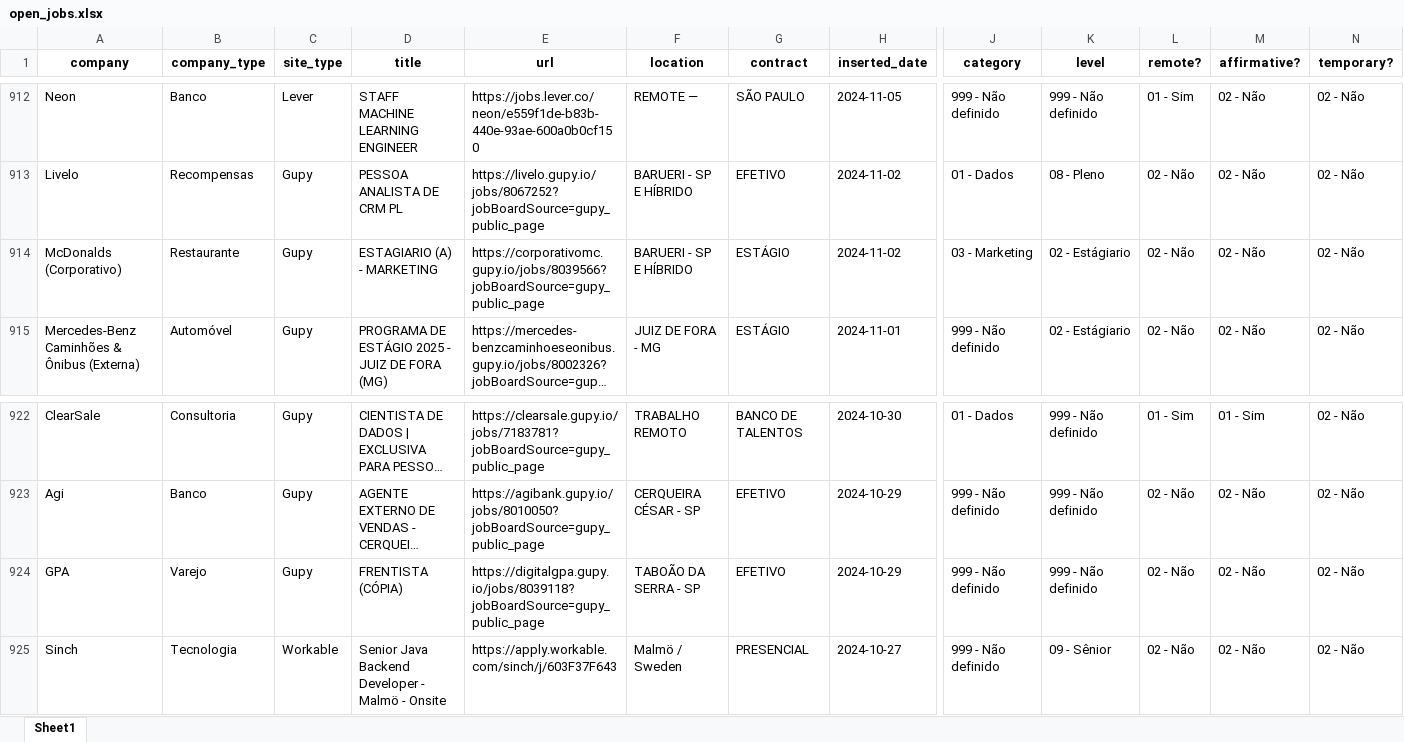
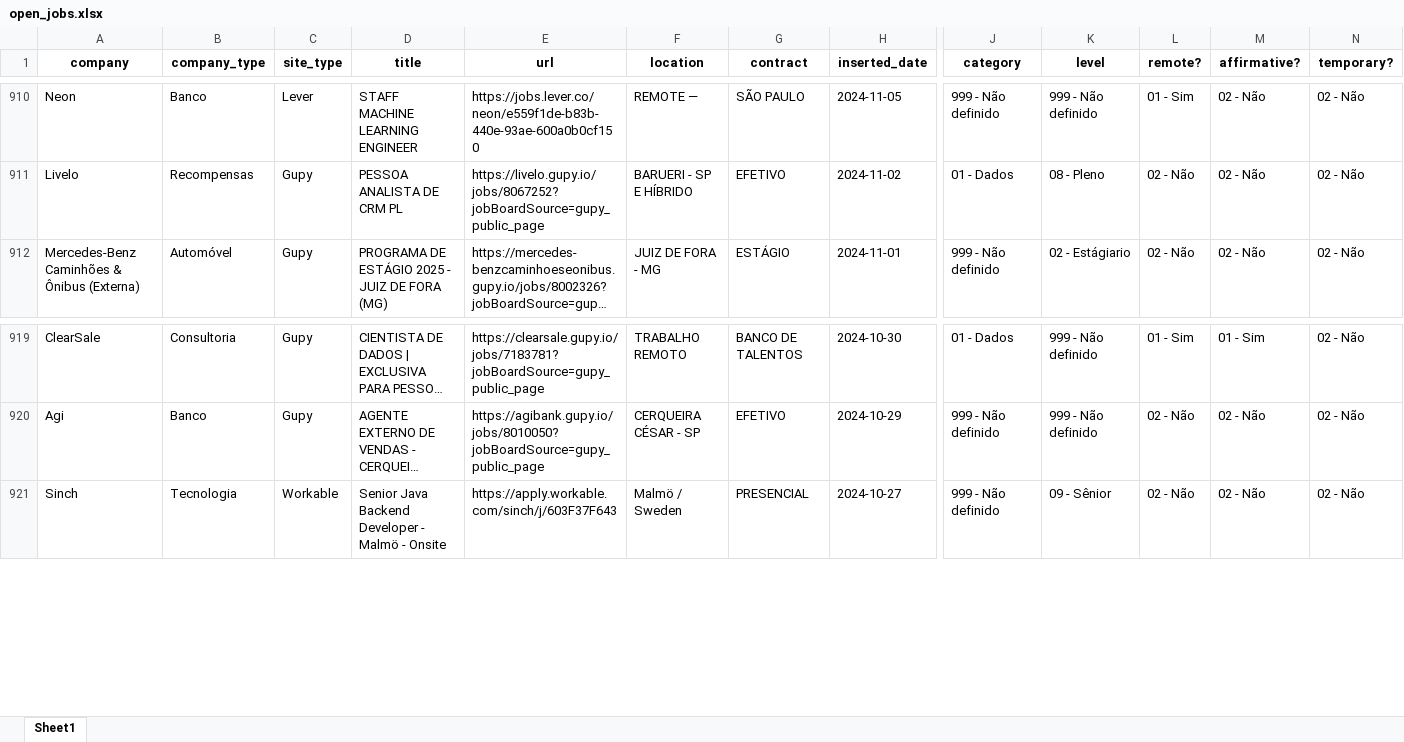
Before and after one commit to eualannascimento/site-projeto-classifica-vagas, an Excel workbook: assets/data/xlsx/open_jobs.xlsx, sheet Sheet1, drawn as a sheet; only a part is shown, gaps mark what is left out; long unchanged cells end in …; values as stored, in another font and other column widths than the file's, no borders; removed rows and columns are numbered as before the commit, all else as after; rows hold the shown columns only; the diff covers the shown part only; the diff names each change by its address in the sheet, - before the commit and + after, or states it on an @@ line.

```diff
--- a/assets/data/xlsx/open_jobs.xlsx (sheet Sheet1)
+++ b/assets/data/xlsx/open_jobs.xlsx (sheet Sheet1)
-row 914: McDonalds (Corporativo) | Restaurante | Gupy | ESTAGIARIO (A) - MARKETING | https://corporativomc.gupy.io/jobs/8039566?jobBoardSource=gupy_public_page | BARUERI - SP E HÍBRIDO | ESTÁGIO | 2024-11-02 | 03 - Marketing | 02 - Estágiario | 02 - Não | 02 - Não | 02 - Não
-row 924: GPA | Varejo | Gupy | FRENTISTA (CÓPIA) | https://digitalgpa.gupy.io/jobs/8039118?jobBoardSource=gupy_public_page | TABOÃO DA SERRA - SP | EFETIVO | 2024-10-29 | 999 - Não definido | 999 - Não definido | 02 - Não | 02 - Não | 02 - Não
```
Also changed, not shown: 7 added rows and 9 removed rows elsewhere in this sheet, 1 other file.
